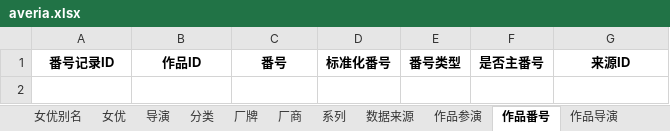
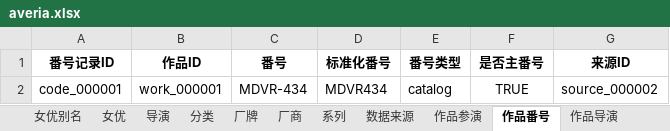
Before and after one commit to MagicBude/Averia, an Excel workbook: exports/xlsx/averia.xlsx, sheet 作品番号, drawn as a sheet; values as stored, in another font and other column widths than the file's, no borders; the diff names each change by its address in the sheet, - before the commit and + after, or states it on an @@ line.

```diff
--- a/exports/xlsx/averia.xlsx (sheet 作品番号)
+++ b/exports/xlsx/averia.xlsx (sheet 作品番号)
+row 2: code_000001 | work_000001 | MDVR-434 | MDVR434 | catalog | TRUE | source_000002
```
Also changed, not shown: sheet 分类, sheet 数据来源, sheet 女优, sheet 作品分类, sheet 作品, sheet 女优别名, 5 more sheets, 25 other files.
